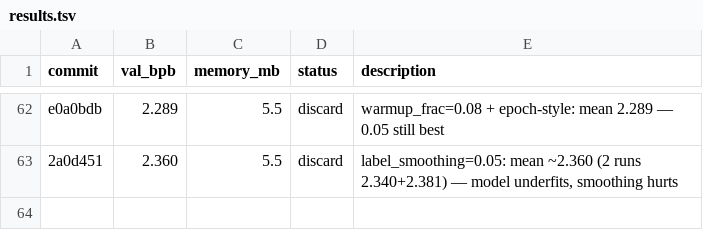
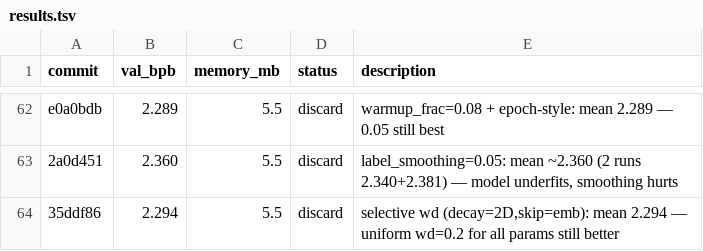
Before and after one commit to carni-ships/HyberTextTransportProtocol, a TSV file: demos/collaborative-autoresearch/results.tsv, drawn as a sheet; only a part is shown, gaps mark what is left out; the diff names each change by its address in the sheet, - before the commit and + after, or states it on an @@ line.

Commit message:
revert: selective wd worse (2.294); keep uniform wd=0.2

```diff
--- a/demos/collaborative-autoresearch/results.tsv
+++ b/demos/collaborative-autoresearch/results.tsv
+row 64: 35ddf86 | 2.294 | 5.5 | discard | selective wd (decay=2D,skip=emb): mean 2.294 — uniform wd=0.2 for all params still better
```
Also changed, not shown: 1 other file.
